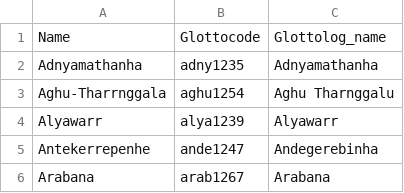
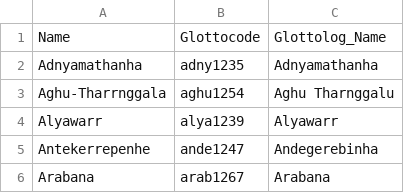
Before and after one commit to lexibank/bowernpny, a CSV file: etc/languages.csv, drawn as a sheet; only a part is shown.

```diff
--- a/etc/languages.csv
+++ b/etc/languages.csv
@@ -1,2 +1,2 @@
-Name,Glottocode,Glottolog_name
+Name,Glottocode,Glottolog_Name
 Adnyamathanha,adny1235,Adnyamathanha
```
Also changed, not shown: cldf/languages.csv, 5 other files.
